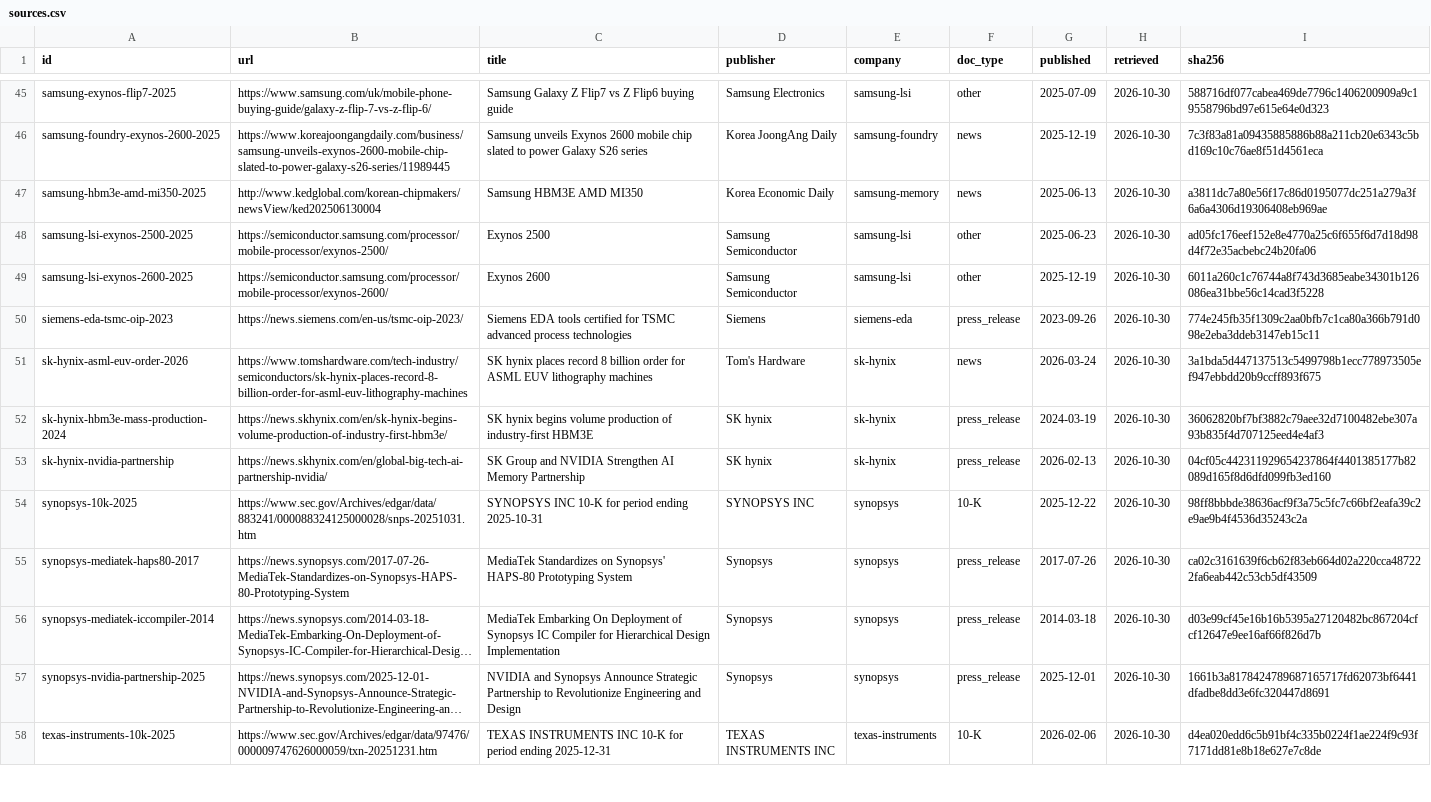
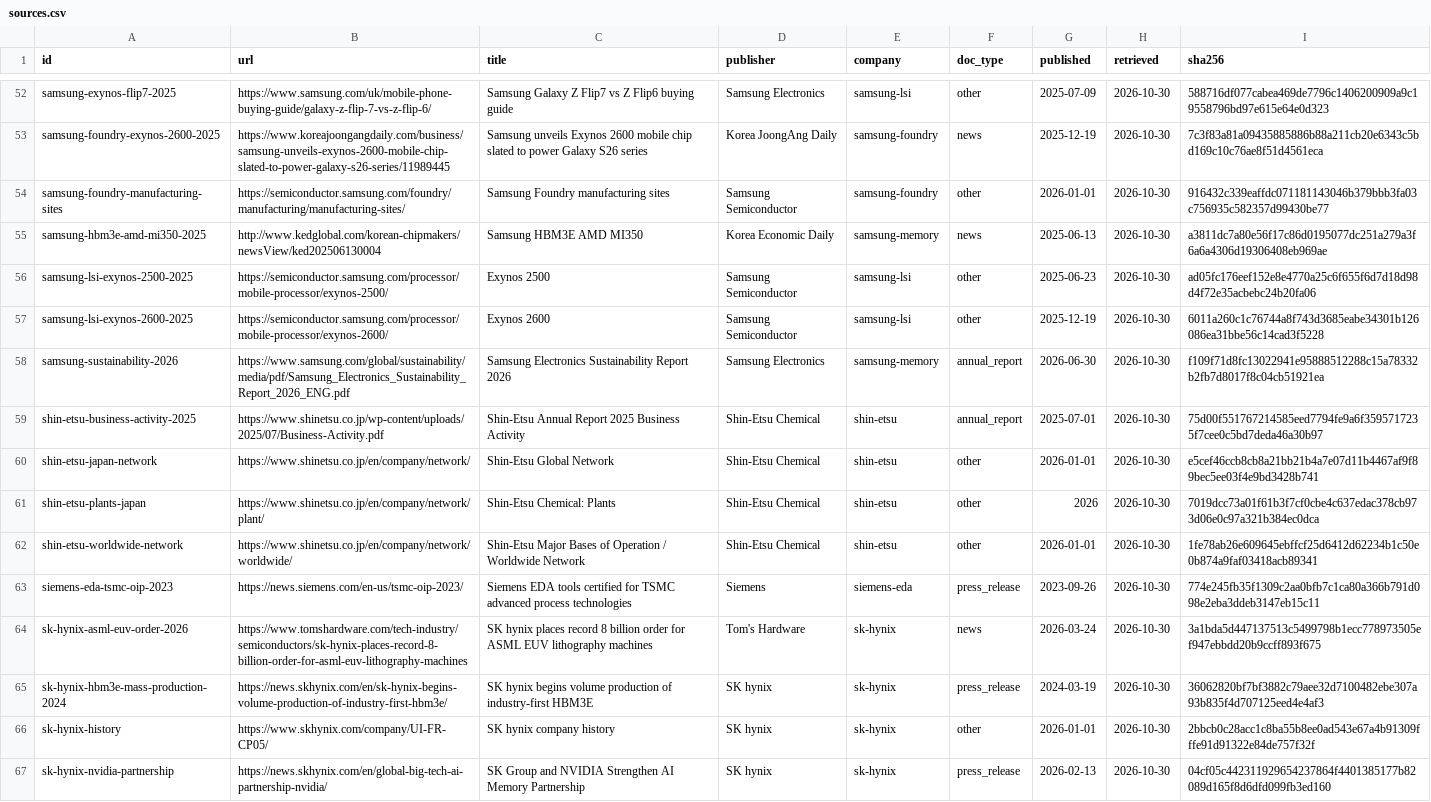
Before and after one commit to davidhyland8/semiconductor-supply-chain, a CSV file: data/sources/sources.csv, drawn as a sheet; only a part is shown, gaps mark what is left out; the shorter side is filled out with more unchanged rows; long unchanged cells end in …; the diff covers the shown part only.

```diff
--- a/data/sources/sources.csv
+++ b/data/sources/sources.csv
@@ -46,2 +53,3 @@ samsung-exynos-flip7-2025,https://www.samsung.com/uk/mobile-phone-buying-guide/g
 samsung-foundry-exynos-2600-2025,https://www.koreajoongangdaily.com/business/samsung-unveils-exynos-2600-mobile-chip-slated-to-power-galaxy-s26-series/11989445,Samsung unveils Exynos 2600 mobile chip slated to power Galaxy S26 series,Korea JoongAng Daily,samsung-foundry,news,2025-12-19,2026-10-30,7c3f83a81a09435885886b88a211cb20e6343c5bd169c10c76ae8f51d4561eca
+samsung-foundry-manufacturing-sites,https://semiconductor.samsung.com/foundry/manufacturing/manufacturing-sites/,Samsung Foundry manufacturing sites,Samsung Semiconductor,samsung-foundry,other,2026-01-01,2026-10-30,916432c339eaffdc071181143046b379bbb3fa03c756935c582357d99430be77
 samsung-hbm3e-amd-mi350-2025,http://www.kedglobal.com/korean-chipmakers/newsView/ked202506130004,Samsung HBM3E AMD MI350,Korea Economic Daily,samsung-memory,news,2025-06-13,2026-10-30,a3811dc7a80e56f17c86d0195077dc251a279a3f6a6a4306d19306408eb969ae
@@ -49,2 +57,7 @@ samsung-lsi-exynos-2500-2025,https://semiconductor.samsung.com/processor/mobile-
 samsung-lsi-exynos-2600-2025,https://semiconductor.samsung.com/processor/mobile-processor/exynos-2600/,Exynos 2600,Samsung Semiconductor,samsung-lsi,other,2025-12-19,2026-10-30,6011a260c1c76744a8f743d3685eabe34301b126086ea31bbe56c14cad3f5228
+samsung-sustainability-2026,https://www.samsung.com/global/sustainability/media/pdf/Samsung_Electronics_Sustainability_Report_2026_ENG.pdf,Samsung Electronics Sustainability Report 2026,Samsung Electronics,samsung-memory,annual_report,2026-06-30,2026-10-30,f109f71d8fc13022941e95888512288c15a78332b2fb7d8017f8c04cb51921ea
+shin-etsu-business-activity-2025,https://www.shinetsu.co.jp/wp-content/uploads/2025/07/Business-Activity.pdf,Shin-Etsu Annual Report 2025 Business Activity,Shin-Etsu Chemical,shin-etsu,annual_report,2025-07-01,2026-10-30,75d00f551767214585eed7794fe9a6f3595717235f7cee0c5bd7deda46a30b97
+shin-etsu-japan-network,https://www.shinetsu.co.jp/en/company/network/,Shin-Etsu Global Network,Shin-Etsu Chemical,shin-etsu,other,2026-01-01,2026-10-30,e5cef46ccb8cb8a21bb21b4a7e07d11b4467af9f89bec5ee03f4e9bd3428b741
+shin-etsu-plants-japan,https://www.shinetsu.co.jp/en/company/network/plant/,Shin-Etsu Chemical: Plants,Shin-Etsu Chemical,shin-etsu,other,2026,2026-10-30,7019dcc73a01f61b3f7cf0cbe4c637edac378cb973d06e0c97a321b384ec0dca
+shin-etsu-worldwide-network,https://www.shinetsu.co.jp/en/company/network/worldwide/,Shin-Etsu Major Bases of Operation / Worldwide Network,Shin-Etsu Chemical,shin-etsu,other,2026-01-01,2026-10-30,1fe78ab26e609645ebffcf25d6412d62234b1c50e0b874a9faf03418acb89341
 siemens-eda-tsmc-oip-2023,https://news.siemens.com/en-us/tsmc-oip-2023/,Siemens EDA tools certified for TSMC advanced process technologies,Siemens,siemens-eda,press_release,2023-09-26,2026-10-30,774e245fb35f1309c2aa0bfb7c1ca80a366b791d098e2eba3ddeb3147eb15c11
@@ -52,2 +65,3 @@ sk-hynix-asml-euv-order-2026,https://www.tomshardware.com/tech-industry/semicond
 sk-hynix-hbm3e-mass-production-2024,https://news.skhynix.com/en/sk-hynix-begins-volume-production-of-industry-first-hbm3e/,SK hynix begins volume production of industry-first HBM3E,SK hynix,sk-hynix,press_release,2024-03-19,2026-10-30,36062820bf7bf3882c79aee32d7100482ebe307a93b835f4d707125eed4e4af3
+sk-hynix-history,https://www.skhynix.com/company/UI-FR-CP05/,SK hynix company history,SK hynix,sk-hynix,other,2026-01-01,2026-10-30,2bbcb0c28acc1c8ba55b8ee0ad543e67a4b91309fffe91d91322e84de757f32f
 sk-hynix-nvidia-partnership,https://news.skhynix.com/en/global-big-tech-ai-partnership-nvidia/,SK Group and NVIDIA Strengthen AI Memory Partnership,SK hynix,sk-hynix,press_release,2026-02-13,2026-10-30,04cf05c442311929654237864f4401385177b82089d165f8d6dfd099fb3ed160
```
Also changed, not shown: 14 added rows elsewhere in this file, data/extracted/decisions.csv, data/seed/edges.csv, 34 other files.
